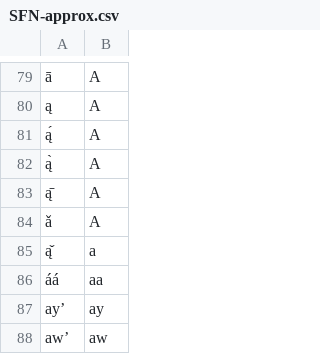
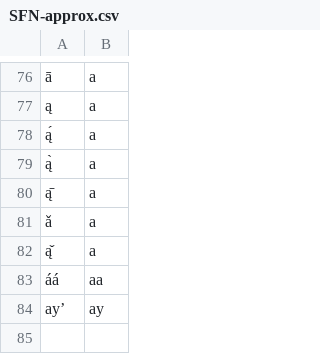
Before and after one commit to BaileyTrotter/mtd-starter, a CSV file: transducers/SFN-approx.csv, drawn as a sheet; only a part is shown, gaps mark what is left out; removed rows and columns are numbered as before the commit, all else as after; the diff covers the shown part only; the diff names each change by its address in the sheet, - before the commit and + after, or states it on an @@ line.

```diff
--- a/transducers/SFN-approx.csv
+++ b/transducers/SFN-approx.csv
-B76:B81: A
+B76:B81: a
-row 88: awʼ | aw
```
Also changed, not shown: 11 added rows, 14 removed rows and 64 edited cells elsewhere in this file.
